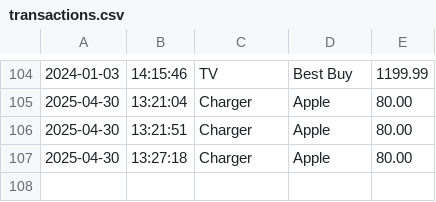
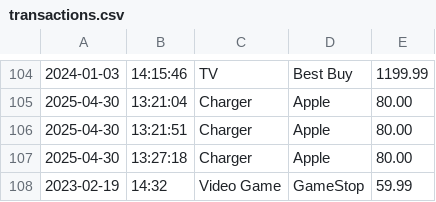
Before and after one commit to arthurmov/AccountingLedgerApp, a CSV file: transactions.csv, drawn as a sheet; only a part is shown, gaps mark what is left out; the diff names each change by its address in the sheet, - before the commit and + after, or states it on an @@ line.

Commit message:
Finished showScreenAddTransaction method and fixed infinite loop bug

```diff
--- a/transactions.csv
+++ b/transactions.csv
+row 108: 2023-02-19 | 14:32 | Video Game | GameStop | 59.99
```
Also changed, not shown: 4 other files.
